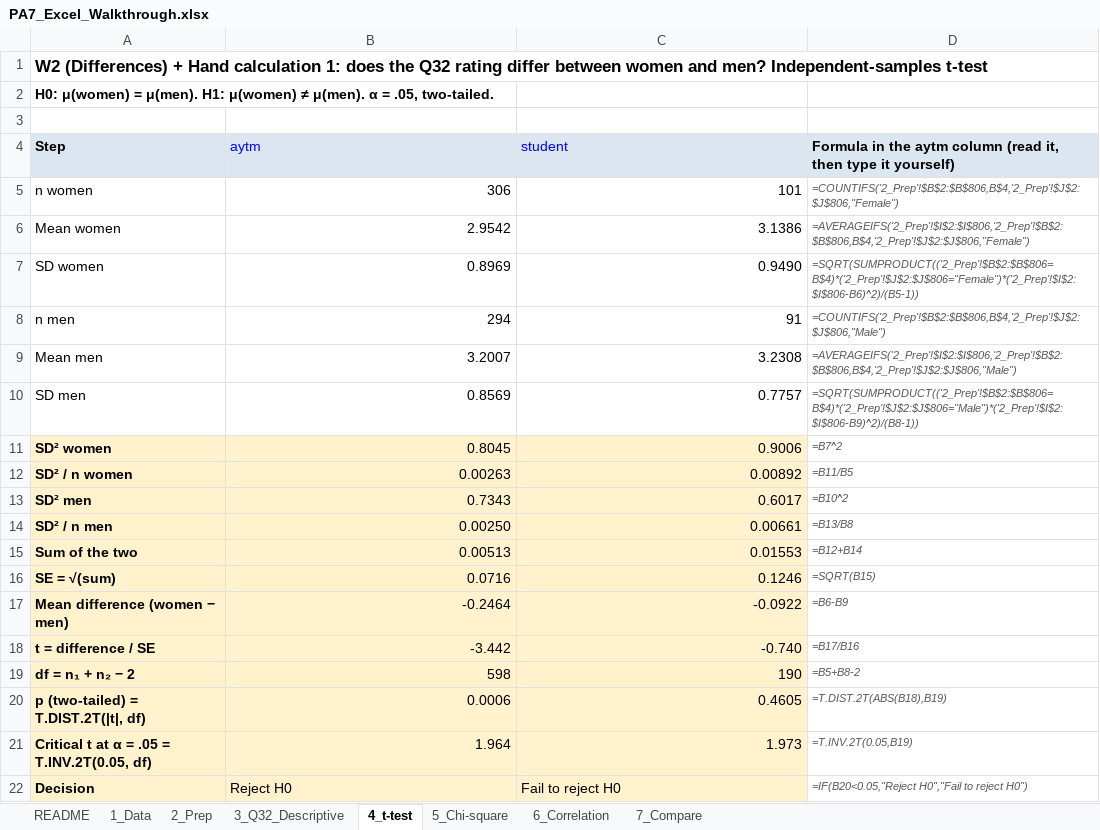
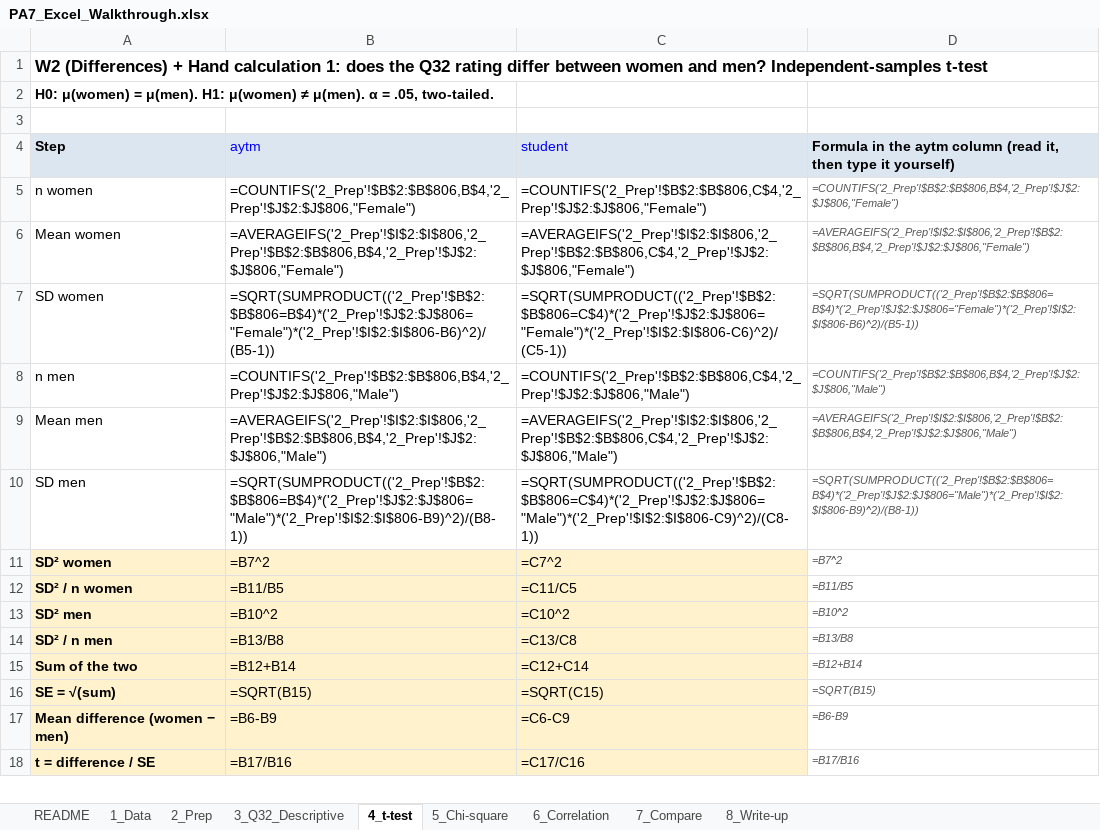
Before and after one commit to lyf718718/mktg-research-sim, an Excel workbook: hub/files/PA7_Excel_Walkthrough.xlsx, sheet 4_t-test, drawn as a sheet; only a part is shown; values as stored, in another font and other column widths than the file's, no borders; formulas without a stored value are shown as written; charts and pictures not drawn; removed rows and columns are numbered as before the commit, all else as after; the diff covers the shown part only; the diff names each change by its address in the sheet, - before the commit and + after, or states it on an @@ line.

```diff
--- a/hub/files/PA7_Excel_Walkthrough.xlsx (sheet 4_t-test)
+++ b/hub/files/PA7_Excel_Walkthrough.xlsx (sheet 4_t-test)
+sheet tab: 8_Write-up
-B5: 306
+B5: =COUNTIFS('2_Prep'!$B$2:$B$806,B$4,'2_Prep'!$J$2:$J$806,"Female")
-C5: 101
+C5: =COUNTIFS('2_Prep'!$B$2:$B$806,C$4,'2_Prep'!$J$2:$J$806,"Female")
-B6: 2.9542
+B6: =AVERAGEIFS('2_Prep'!$I$2:$I$806,'2_Prep'!$B$2:$B$806,B$4,'2_Prep'!$J$2:$J$806,"Female")
-C6: 3.1386
+C6: =AVERAGEIFS('2_Prep'!$I$2:$I$806,'2_Prep'!$B$2:$B$806,C$4,'2_Prep'!$J$2:$J$806,"Female")
-B7: 0.8969
+B7: =SQRT(SUMPRODUCT(('2_Prep'!$B$2:$B$806=B$4)*('2_Prep'!$J$2:$J$806="Female")*('2_Prep'!$I$2:$I$806-B6)^2)/(B5-1))
-C7: 0.9490
+C7: =SQRT(SUMPRODUCT(('2_Prep'!$B$2:$B$806=C$4)*('2_Prep'!$J$2:$J$806="Female")*('2_Prep'!$I$2:$I$806-C6)^2)/(C5-1))
-B8: 294
+B8: =COUNTIFS('2_Prep'!$B$2:$B$806,B$4,'2_Prep'!$J$2:$J$806,"Male")
-C8: 91
+C8: =COUNTIFS('2_Prep'!$B$2:$B$806,C$4,'2_Prep'!$J$2:$J$806,"Male")
-B9: 3.2007
+B9: =AVERAGEIFS('2_Prep'!$I$2:$I$806,'2_Prep'!$B$2:$B$806,B$4,'2_Prep'!$J$2:$J$806,"Male")
-C9: 3.2308
+C9: =AVERAGEIFS('2_Prep'!$I$2:$I$806,'2_Prep'!$B$2:$B$806,C$4,'2_Prep'!$J$2:$J$806,"Male")
-B10: 0.8569
+B10: =SQRT(SUMPRODUCT(('2_Prep'!$B$2:$B$806=B$4)*('2_Prep'!$J$2:$J$806="Male")*('2_Prep'!$I$2:$I$806-B9)^2)/(B8-1))
-C10: 0.7757
+C10: =SQRT(SUMPRODUCT(('2_Prep'!$B$2:$B$806=C$4)*('2_Prep'!$J$2:$J$806="Male")*('2_Prep'!$I$2:$I$806-C9)^2)/(C8-1))
-B11: 0.8045
+B11: =B7^2
-C11: 0.9006
+C11: =C7^2
-B12: 0.00263
+B12: =B11/B5
-C12: 0.00892
+C12: =C11/C5
-B13: 0.7343
+B13: =B10^2
-C13: 0.6017
+C13: =C10^2
-B14: 0.00250
+B14: =B13/B8
-C14: 0.00661
+C14: =C13/C8
-B15: 0.00513
+B15: =B12+B14
-C15: 0.01553
+C15: =C12+C14
-B16: 0.0716
+B16: =SQRT(B15)
-C16: 0.1246
+C16: =SQRT(C15)
-B17: -0.2464
+B17: =B6-B9
-C17: -0.0922
+C17: =C6-C9
-B18: -3.442
+B18: =B17/B16
-C18: -0.740
+C18: =C17/C16
-row 19: df = n₁ + n₂ − 2 | 598 | 190 | =B5+B8-2
-row 20: p (two-tailed) = T.DIST.2T(|t|, df) | 0.0006 | 0.4605 | =T.DIST.2T(ABS(B18),B19)
-row 21: Critical t at α = .05 = T.INV.2T(0.05, df) | 1.964 | 1.973 | =T.INV.2T(0.05,B19)
-row 22: Decision | Reject H0 | Fail to reject H0 | =IF(B20<0.05,"Reject H0","Fail to reject H0")
```
Also changed, not shown: 35 added rows, 5 edited cells and cell formats elsewhere in this sheet, sheet 2_Prep, sheet 5_Chi-square, sheet 7_Compare, sheet 3_Q32_Descriptive, sheet 6_Correlation, sheet README, charts or pictures, 16 other files.
